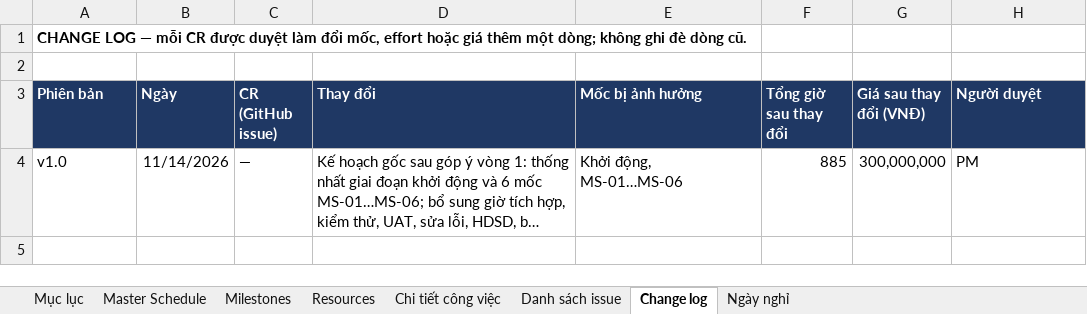
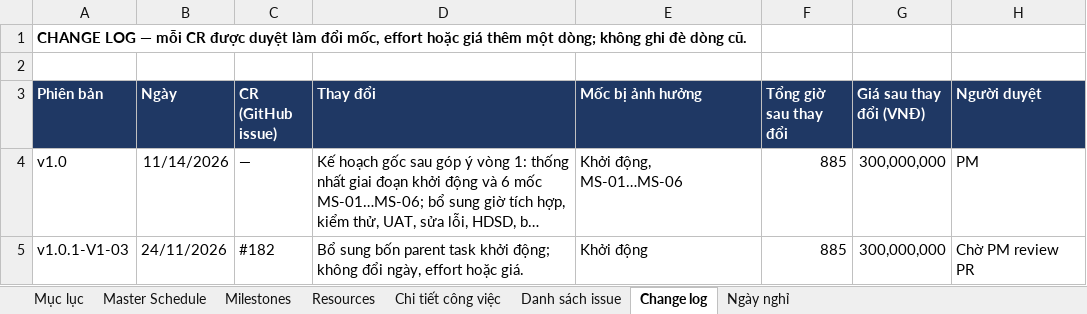
Before and after one commit to trvanluc/docs, an Excel workbook: docs/08-project/plans/master-schedule.xlsx, sheet Change log, drawn as a sheet; long unchanged cells end in …; values as stored, in another font and other column widths than the file's, no borders; the diff names each change by its address in the sheet, - before the commit and + after, or states it on an @@ line.

Commit message:
docs(V1-03): Bổ sung bốn parent task giai đoạn khởi động

```diff
--- a/docs/08-project/plans/master-schedule.xlsx (sheet Change log)
+++ b/docs/08-project/plans/master-schedule.xlsx (sheet Change log)
+row 5: v1.0.1-V1-03 | 24/11/2026 | #182 | Bổ sung bốn parent task khởi động; không đổi ngày, effort hoặc giá. | Khởi động | 885 | 300,000,000 | Chờ PM review PR
```
Also changed, not shown: sheet Master Schedule, sheet Resources, sheet Danh sách issue, sheet Milestones, 2 other files.
